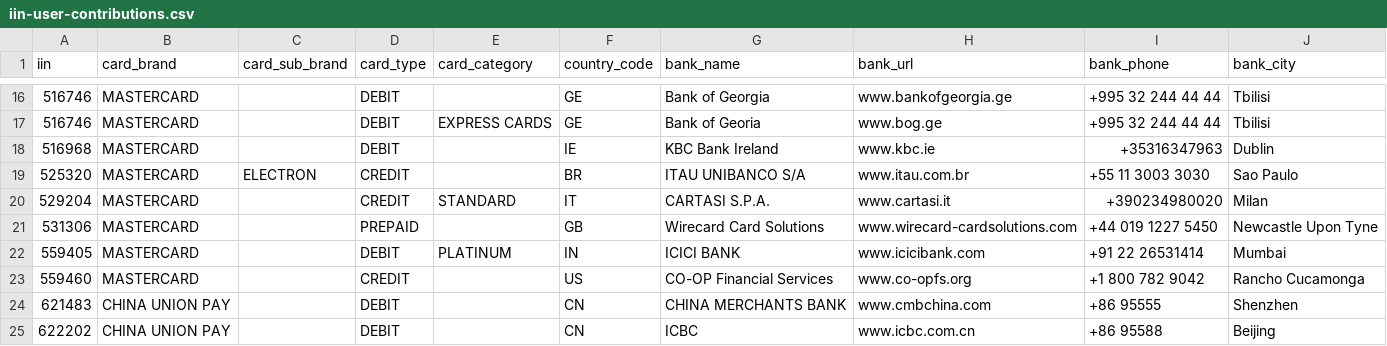
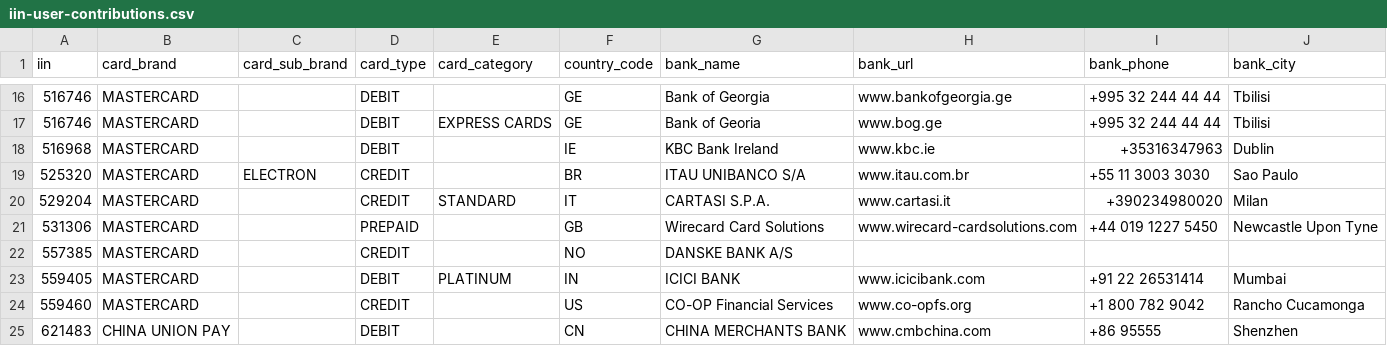
Before and after one commit to binlist/data, a CSV file: iin-user-contributions.csv, drawn as a sheet; only a part is shown, gaps mark what is left out; the shorter side is filled out with more unchanged rows.

Commit message:
Update iin-user-contributions.csv
Added 557385 which is a belong to Danske Bank A/S in Norway

```diff
--- a/iin-user-contributions.csv
+++ b/iin-user-contributions.csv
@@ -21,2 +21,3 @@ iin,card_brand,card_sub_brand,card_type,card_category,country_code,bank_name,ban
 531306,MASTERCARD,,PREPAID,,GB,Wirecard Card Solutions,www.wirecard-cardsolutions.com,+44 019 1227 5450,Newcastle Upon Tyne
+557385,MASTERCARD,,CREDIT,,NO,DANSKE BANK A/S,,,
 559405,MASTERCARD,,DEBIT,PLATINUM,IN,ICICI BANK,www.icicibank.com,+91 22 26531414,Mumbai
```
